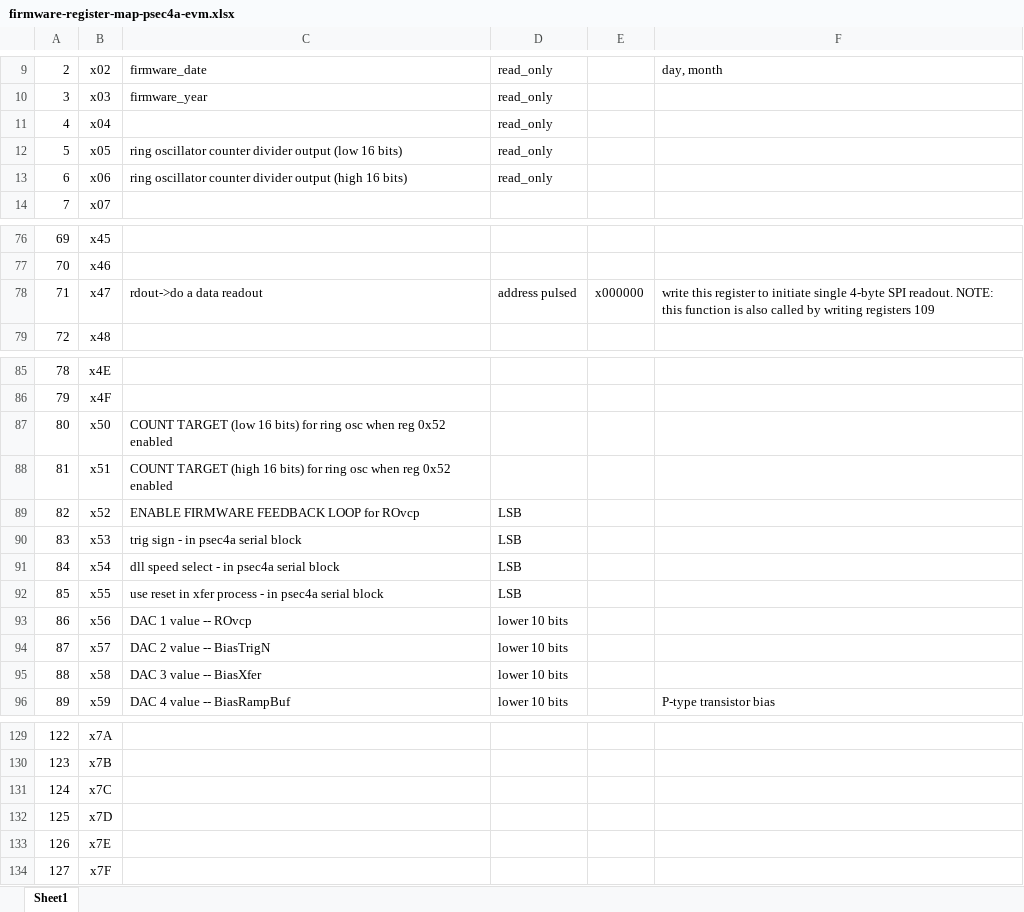
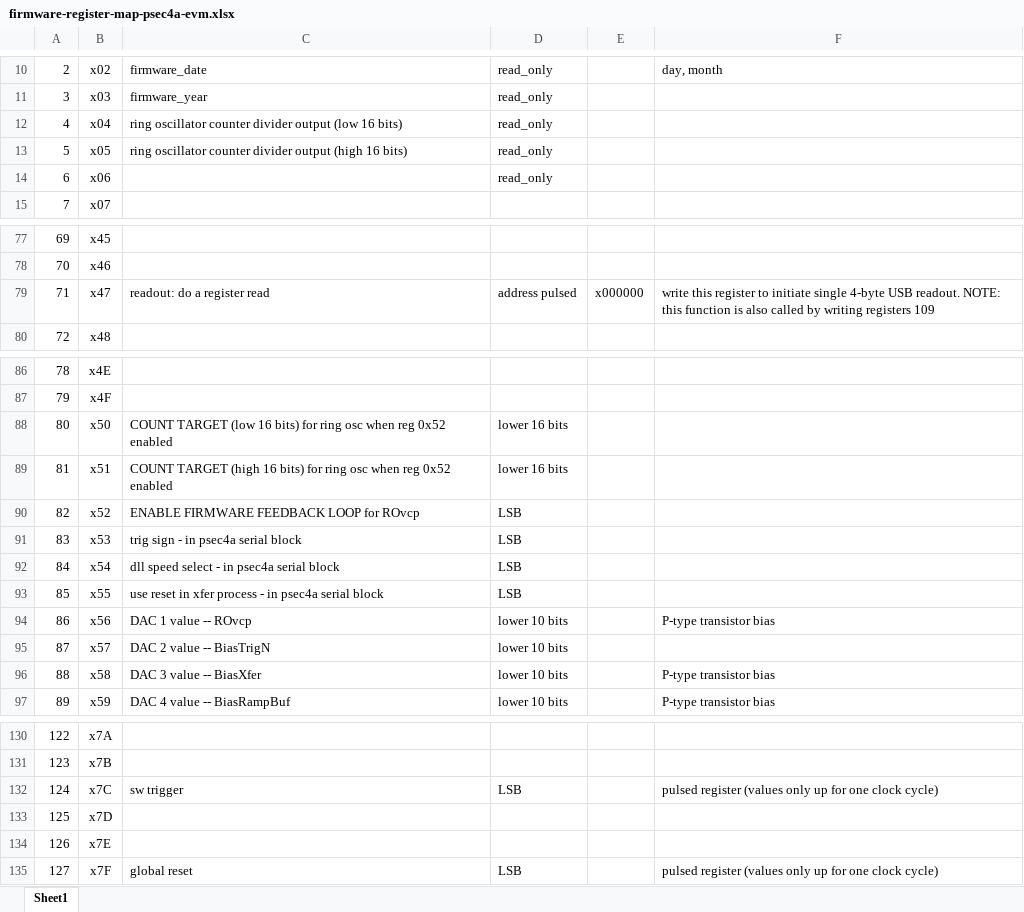
Before and after one commit to ejobe/psec4a-eval-firmware, an Excel workbook: doc/firmware-register-map-psec4a-evm.xlsx, sheet Sheet1, drawn as a sheet; only a part is shown, gaps mark what is left out; values as stored, in another font and other column widths than the file's, no borders; addresses are those after the commit; the diff covers the shown part only; the diff names each change by its address in the sheet, - before the commit and + after, or states it on an @@ line.

Commit message:
closer to working psec4a controller

```diff
--- a/doc/firmware-register-map-psec4a-evm.xlsx (sheet Sheet1)
+++ b/doc/firmware-register-map-psec4a-evm.xlsx (sheet Sheet1)
-C12: (empty)
+C12: ring oscillator counter divider output (low 16 bits)
-C13: …divider output (low 16 bits)
+C13: …divider output (high 16 bits)
-C14: ring oscillator counter divider output (high 16 bits)
+C14: (empty)
-C79: rdout->do a data readout
+C79: readout: do a register read
-F79: …single 4-byte SPI readout. NOTE:…
+F79: …single 4-byte USB readout. NOTE:…
-D88:D89: (empty)
+D88:D89: lower 16 bits
-F94: (empty)
+F94: P-type transistor bias
-F96: (empty)
+F96: P-type transistor bias
-C132: (empty)
+C132: sw trigger
-D132: (empty)
+D132: LSB
-F132: (empty)
+F132: pulsed register (values only up for one clock cycle)
-C135: (empty)
+C135: global reset
-D135: (empty)
+D135: LSB
-F135: (empty)
+F135: pulsed register (values only up for one clock cycle)
```
Also changed, not shown: 1 added row, 1 edited cell and merged cells elsewhere in this sheet, formulas that keep their value, 10 other files.
